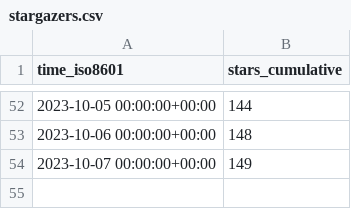
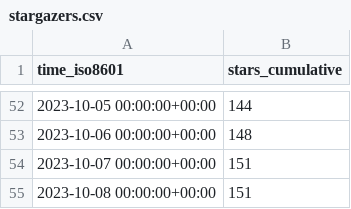
Before and after one commit to archit00sharma/superduperdb, a CSV file: SuperDuperDB/superduperdb/ghrs-data/stargazers.csv, drawn as a sheet; only a part is shown, gaps mark what is left out.

```diff
--- a/SuperDuperDB/superduperdb/ghrs-data/stargazers.csv
+++ b/SuperDuperDB/superduperdb/ghrs-data/stargazers.csv
@@ -53,2 +53,3 @@ time_iso8601,stars_cumulative
 2023-10-06 00:00:00+00:00,148
-2023-10-07 00:00:00+00:00,149
+2023-10-07 00:00:00+00:00,151
+2023-10-08 00:00:00+00:00,151
```
